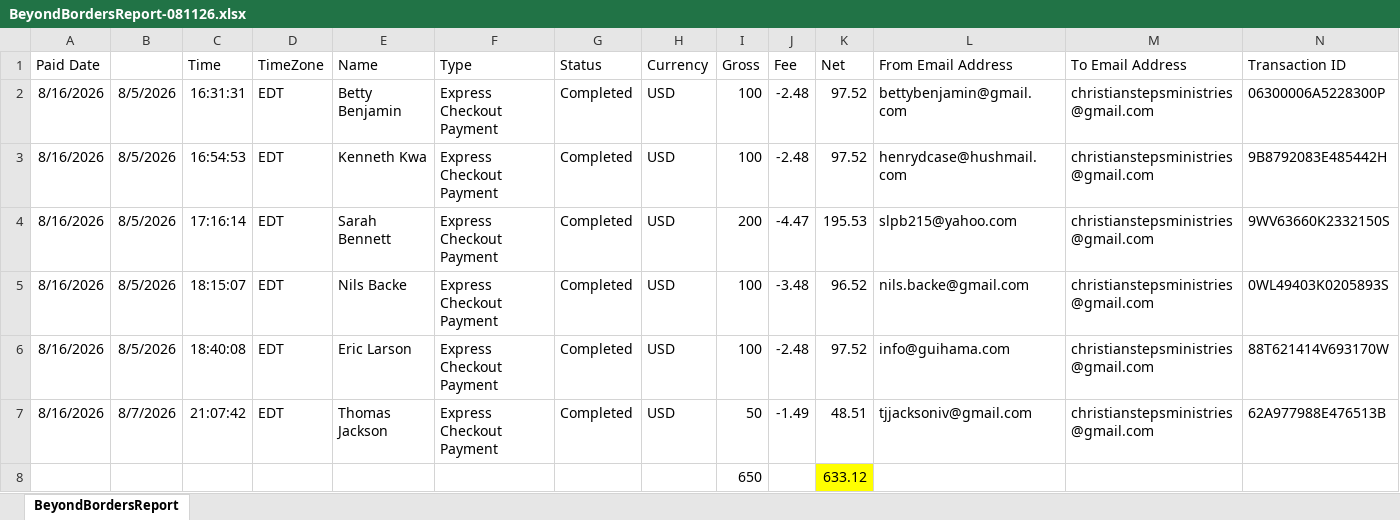
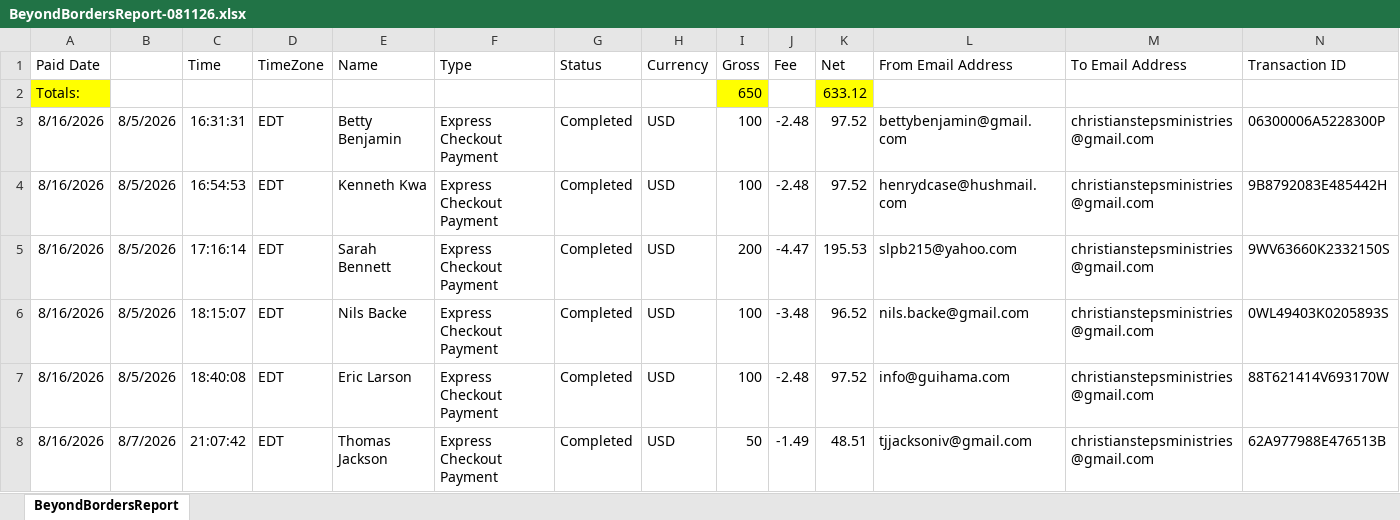
Before and after one commit to kernbrent/JoshBeyondBorders, an Excel workbook: admin/resources/BeyondBordersReport-081126.xlsx, sheet BeyondBordersReport, drawn as a sheet; only a part is shown; values as stored, in another font and other column widths than the file's, no borders; removed rows and columns are numbered as before the commit, all else as after; rows hold the shown columns only; the diff names each change by its address in the sheet, - before the commit and + after, or states it on an @@ line.

Commit message:
Change total to be the top row.

```diff
--- a/admin/resources/BeyondBordersReport-081126.xlsx (sheet BeyondBordersReport)
+++ b/admin/resources/BeyondBordersReport-081126.xlsx (sheet BeyondBordersReport)
+row 2: Totals: |  |  |  |  |  |  |  | 650 |  | 633.12
-row 8:  |  |  |  |  |  |  |  | 650 |  | 633.12
```
